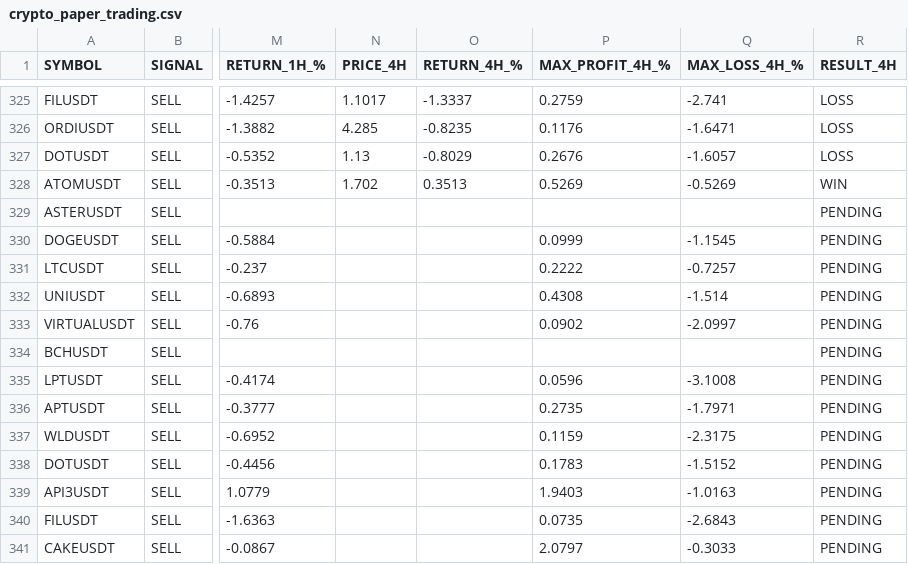
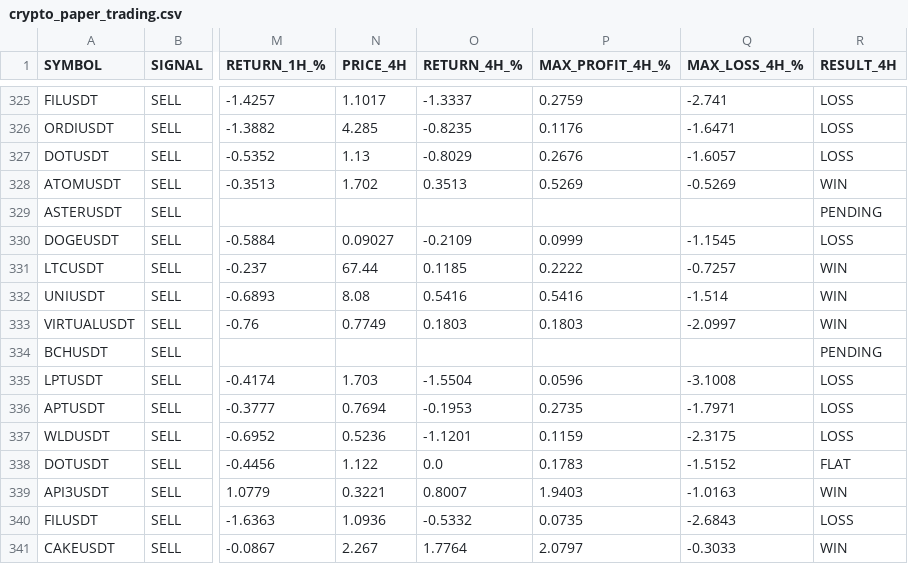
Before and after one commit to jharajesh1210/crypto-early-scanner, a CSV file: crypto_paper_trading.csv, drawn as a sheet; only a part is shown, gaps mark what is left out; the diff covers the shown part only; the diff names each change by its address in the sheet, - before the commit and + after, or states it on an @@ line.

```diff
--- a/crypto_paper_trading.csv
+++ b/crypto_paper_trading.csv
-N330 (PRICE_4H): (empty)
+N330 (PRICE_4H): 0.09027
-O330 (RETURN_4H_%): (empty)
+O330 (RETURN_4H_%): -0.2109
-R330 (RESULT_4H): PENDING
+R330 (RESULT_4H): LOSS
-N331 (PRICE_4H): (empty)
+N331 (PRICE_4H): 67.44
-O331 (RETURN_4H_%): (empty)
+O331 (RETURN_4H_%): 0.1185
-R331:R333 (RESULT_4H): PENDING
+R331:R333 (RESULT_4H): WIN
-N332 (PRICE_4H): (empty)
+N332 (PRICE_4H): 8.08
-O332 (RETURN_4H_%): (empty)
+O332 (RETURN_4H_%): 0.5416
-P332 (MAX_PROFIT_4H_%): 0.4308
+P332 (MAX_PROFIT_4H_%): 0.5416
-N333 (PRICE_4H): (empty)
+N333 (PRICE_4H): 0.7749
-O333 (RETURN_4H_%): (empty)
+O333 (RETURN_4H_%): 0.1803
-P333 (MAX_PROFIT_4H_%): 0.0902
+P333 (MAX_PROFIT_4H_%): 0.1803
-N335 (PRICE_4H): (empty)
+N335 (PRICE_4H): 1.703
-O335 (RETURN_4H_%): (empty)
+O335 (RETURN_4H_%): -1.5504
-R335:R337 (RESULT_4H): PENDING
+R335:R337 (RESULT_4H): LOSS
-N336 (PRICE_4H): (empty)
+N336 (PRICE_4H): 0.7694
-O336 (RETURN_4H_%): (empty)
+O336 (RETURN_4H_%): -0.1953
-N337 (PRICE_4H): (empty)
+N337 (PRICE_4H): 0.5236
-O337 (RETURN_4H_%): (empty)
+O337 (RETURN_4H_%): -1.1201
-N338 (PRICE_4H): (empty)
+N338 (PRICE_4H): 1.122
-O338 (RETURN_4H_%): (empty)
+O338 (RETURN_4H_%): 0.0
-R338 (RESULT_4H): PENDING
+R338 (RESULT_4H): FLAT
-N339 (PRICE_4H): (empty)
+N339 (PRICE_4H): 0.3221
-O339 (RETURN_4H_%): (empty)
+O339 (RETURN_4H_%): 0.8007
-R339 (RESULT_4H): PENDING
+R339 (RESULT_4H): WIN
-N340 (PRICE_4H): (empty)
+N340 (PRICE_4H): 1.0936
-O340 (RETURN_4H_%): (empty)
+O340 (RETURN_4H_%): -0.5332
-R340 (RESULT_4H): PENDING
+R340 (RESULT_4H): LOSS
-N341 (PRICE_4H): (empty)
+N341 (PRICE_4H): 2.267
-O341 (RETURN_4H_%): (empty)
+O341 (RETURN_4H_%): 1.7764
-R341 (RESULT_4H): PENDING
+R341 (RESULT_4H): WIN
```
Also changed, not shown: 3 added rows and 60 edited cells elsewhere in this file.
